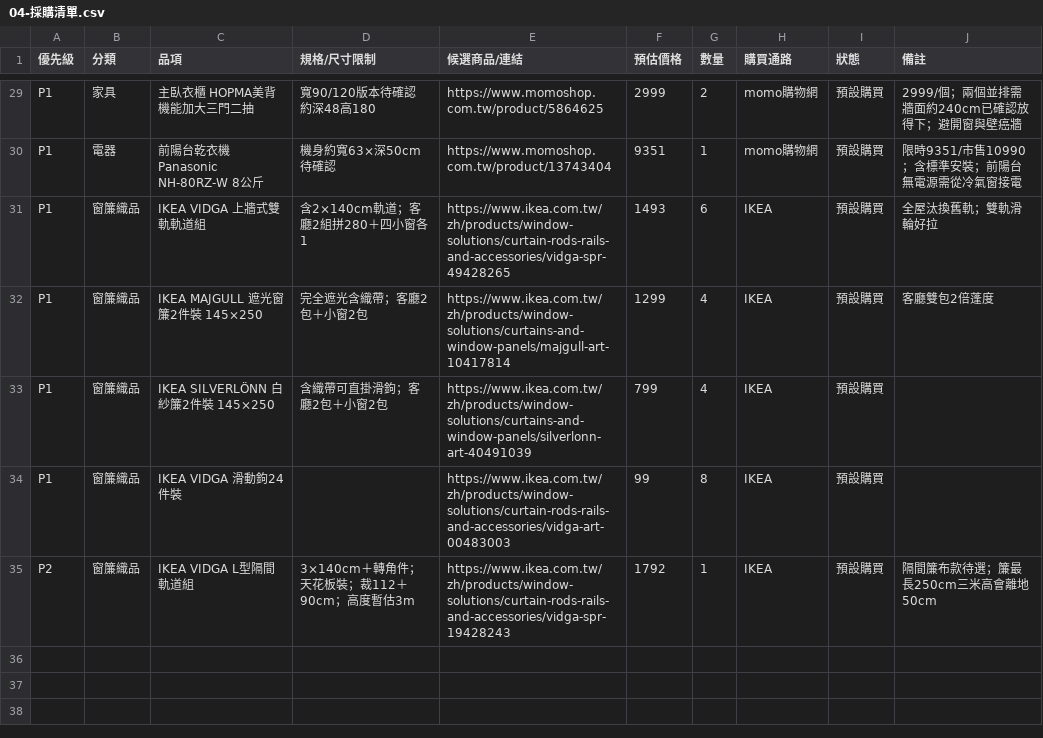
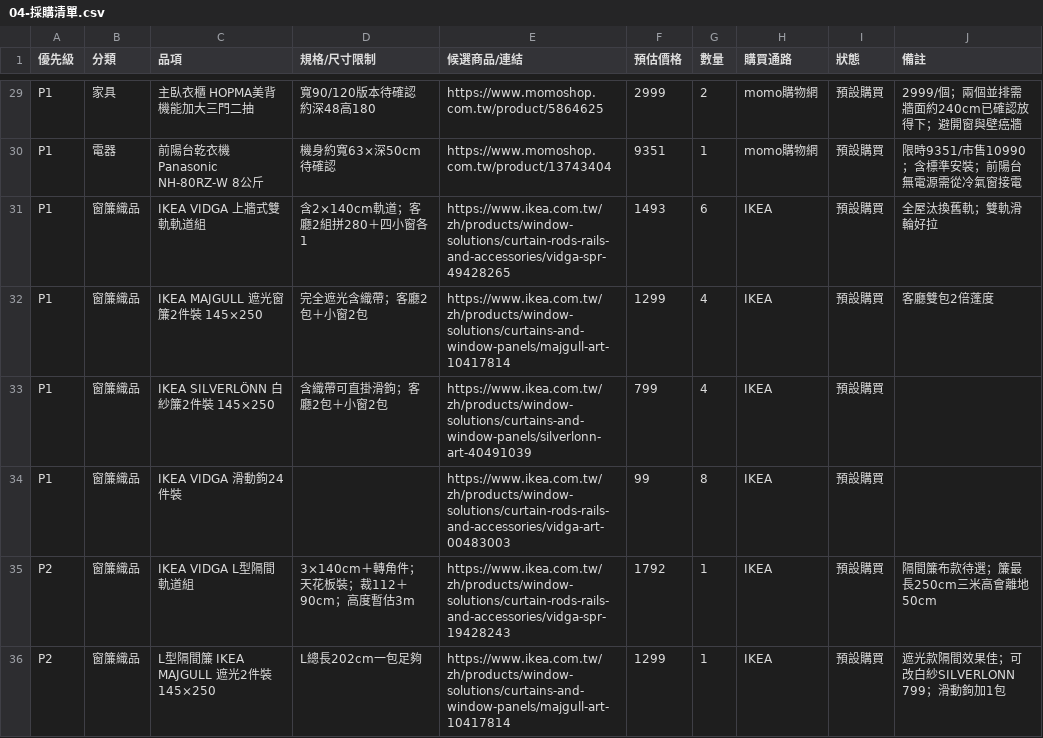
Before and after one commit to LockingWang/dorm-renovation, a CSV file: 04-採購清單.csv, drawn as a sheet; only a part is shown, gaps mark what is left out.

Commit message:
L型隔間簾定案MAJGULL遮光（1299），移除舊L型檯面待確認項，滑動鉤加1包

```diff
--- a/04-採購清單.csv
+++ b/04-採購清單.csv
@@ -35 +35,2 @@ P1,窗簾織品,IKEA VIDGA 滑動鉤24件裝,,https://www.ikea.com.tw/zh/product
 P2,窗簾織品,IKEA VIDGA L型隔間軌道組,3×140cm＋轉角件；天花板裝；裁112＋90cm；高度暫估3m,https://www.ikea.com.tw/zh/products/window-solutions/curtain-rods-rails-and-accessories/vidga-spr-19428243,1792,1,IKEA,預設購買,隔間簾布款待選；簾最長250cm三米高會離地50cm
+P2,窗簾織品,L型隔間簾 IKEA MAJGULL 遮光2件裝 145×250,L總長202cm一包足夠,https://www.ikea.com.tw/zh/products/window-solutions/curtains-and-window-panels/majgull-art-10417814,1299,1,IKEA,預設購買,遮光款隔間效果佳；可改白紗SILVERLONN 799；滑動鉤加1包
```
Also changed, not shown: 2 other files.
